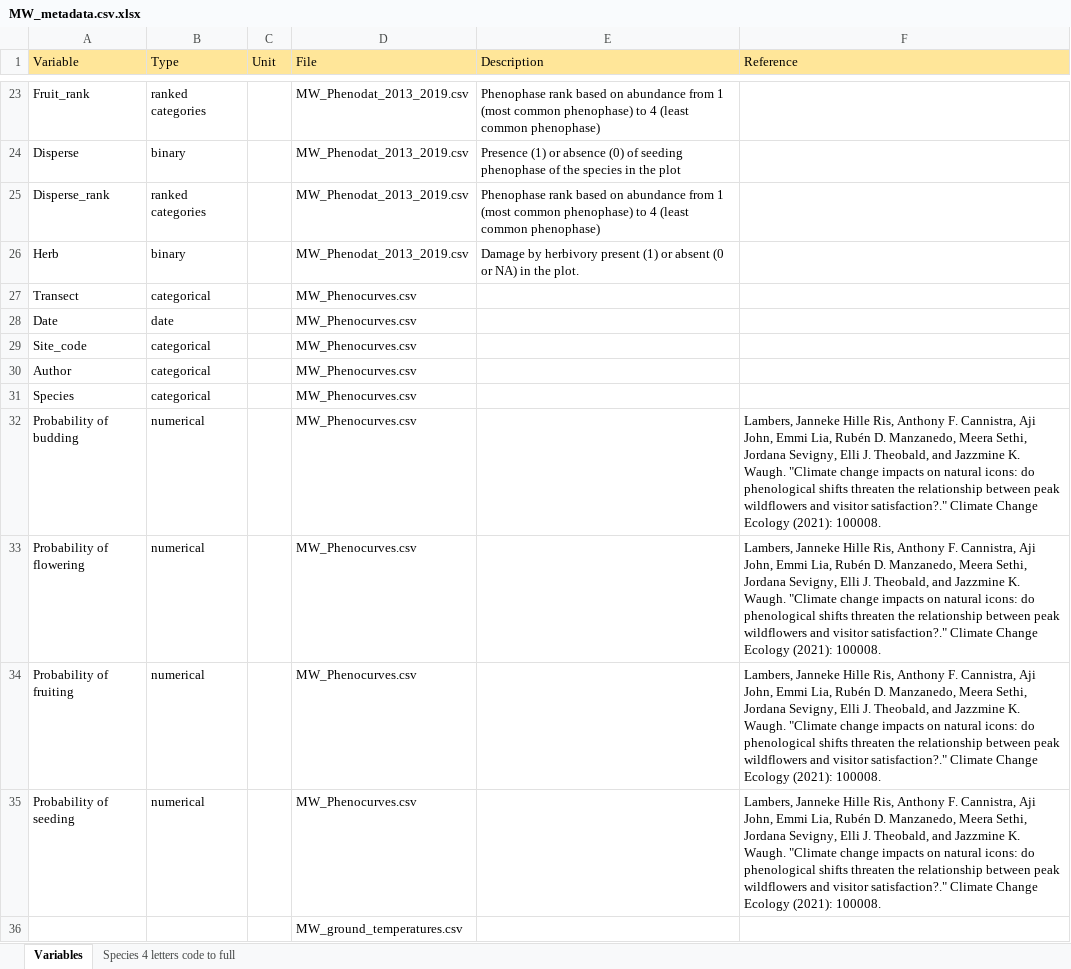
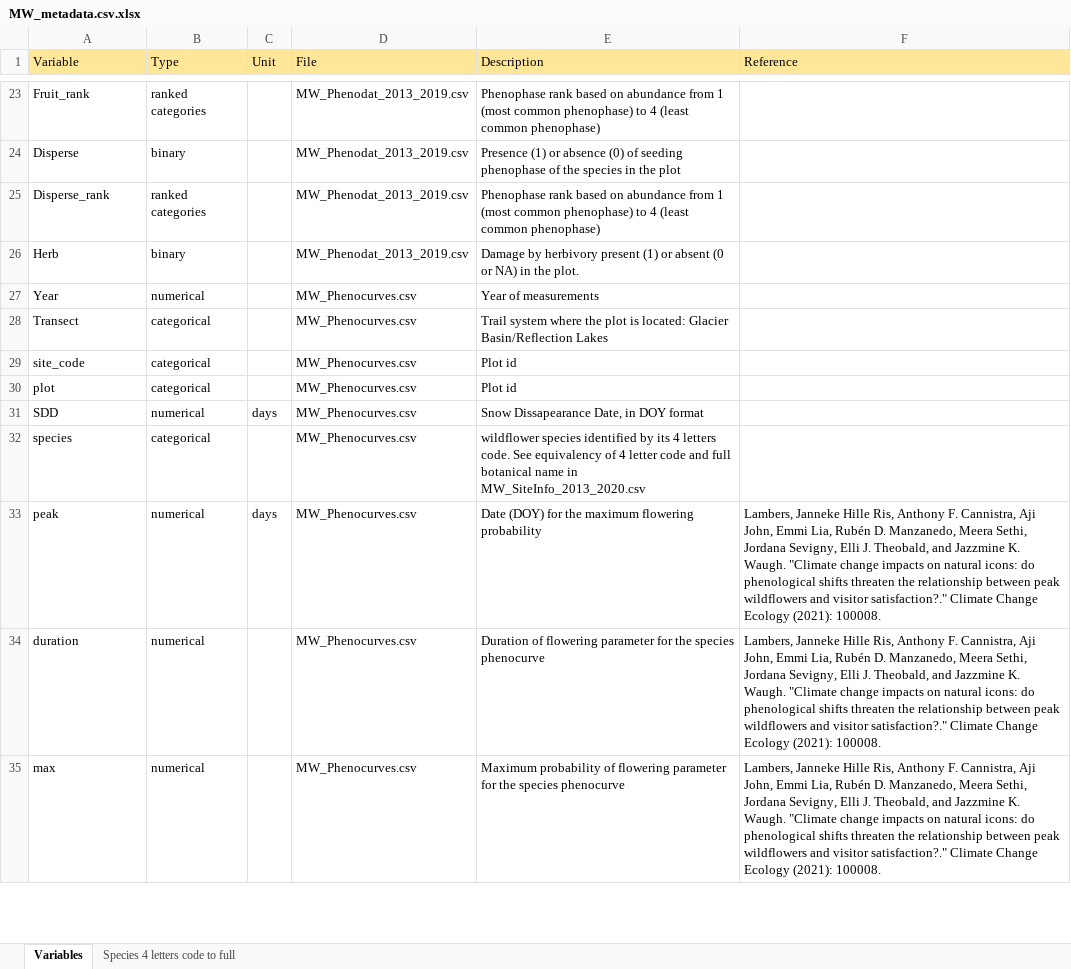
Before and after one commit to rdmanzanedo/Open-Data-MeadoWatch, an Excel workbook: Full data MW/MW_metadata.csv.xlsx, sheet Variables, drawn as a sheet; only a part is shown, gaps mark what is left out; values as stored, in another font and other column widths than the file's, no borders; removed rows and columns are numbered as before the commit, all else as after; the diff covers the shown part only; the diff names each change by its address in the sheet, - before the commit and + after, or states it on an @@ line.

```diff
--- a/Full data MW/MW_metadata.csv.xlsx (sheet Variables)
+++ b/Full data MW/MW_metadata.csv.xlsx (sheet Variables)
+row 27: Year | numerical |  | MW_Phenocurves.csv | Year of measurements
-E28 (Description): (empty)
+E28 (Description): Trail system where the plot is located: Glacier Basin/Reflection Lakes
-row 28: Date | date |  | MW_Phenocurves.csv
-A29 (Variable): Site_code
+A29 (Variable): site_code
-E29:E30 (Description): (empty)
+E29:E30 (Description): Plot id
-A30 (Variable): Author
+A30 (Variable): plot
+row 31: SDD | numerical | days | MW_Phenocurves.csv | Snow Dissapearance Date, in DOY format
-A32 (Variable): Species
+A32 (Variable): species
-E32 (Description): (empty)
+E32 (Description): wildflower species identified by its 4 letters code. See equivalency of 4 letter code and full botanical name in MW_SiteInfo_2013_2020.csv
+row 33: peak | numerical | days | MW_Phenocurves.csv | Date (DOY) for the maximum flowering probability | Lambers, Janneke Hille Ris, Anthony F. Cannistra, Aji John, Emmi Lia, Rubén D. Manzanedo, Meera Sethi, Jordana Sevigny, Elli J. Theobald, and Jazzmine K. Waugh. "Climate change impacts on natural icons: do phenological shifts threaten the relationship between peak wildflowers and visitor satisfaction?." Climate Change Ecology (2021): 100008.
-A34 (Variable): Probability of budding
+A34 (Variable): duration
-E34 (Description): (empty)
+E34 (Description): Duration of flowering parameter for the species phenocurve
-row 33: Probability of flowering | numerical |  | MW_Phenocurves.csv |  | Lambers, Janneke Hille Ris, Anthony F. Cannistra, Aji John, Emmi Lia, Rubén D. Manzanedo, Meera Sethi, Jordana Sevigny, Elli J. Theobald, and Jazzmine K. Waugh. "Climate change impacts on natural icons: do phenological shifts threaten the relationship between peak wildflowers and visitor satisfaction?." Climate Change Ecology (2021): 100008.
-row 34: Probability of fruiting | numerical |  | MW_Phenocurves.csv |  | Lambers, Janneke Hille Ris, Anthony F. Cannistra, Aji John, Emmi Lia, Rubén D. Manzanedo, Meera Sethi, Jordana Sevigny, Elli J. Theobald, and Jazzmine K. Waugh. "Climate change impacts on natural icons: do phenological shifts threaten the relationship between peak wildflowers and visitor satisfaction?." Climate Change Ecology (2021): 100008.
-A35 (Variable): Probability of seeding
+A35 (Variable): max
-E35 (Description): (empty)
+E35 (Description): Maximum probability of flowering parameter for the species phenocurve
-row 36:  |  |  | MW_ground_temperatures.csv
```
Also changed, not shown: 13 added rows elsewhere in this sheet, 2 other files.
